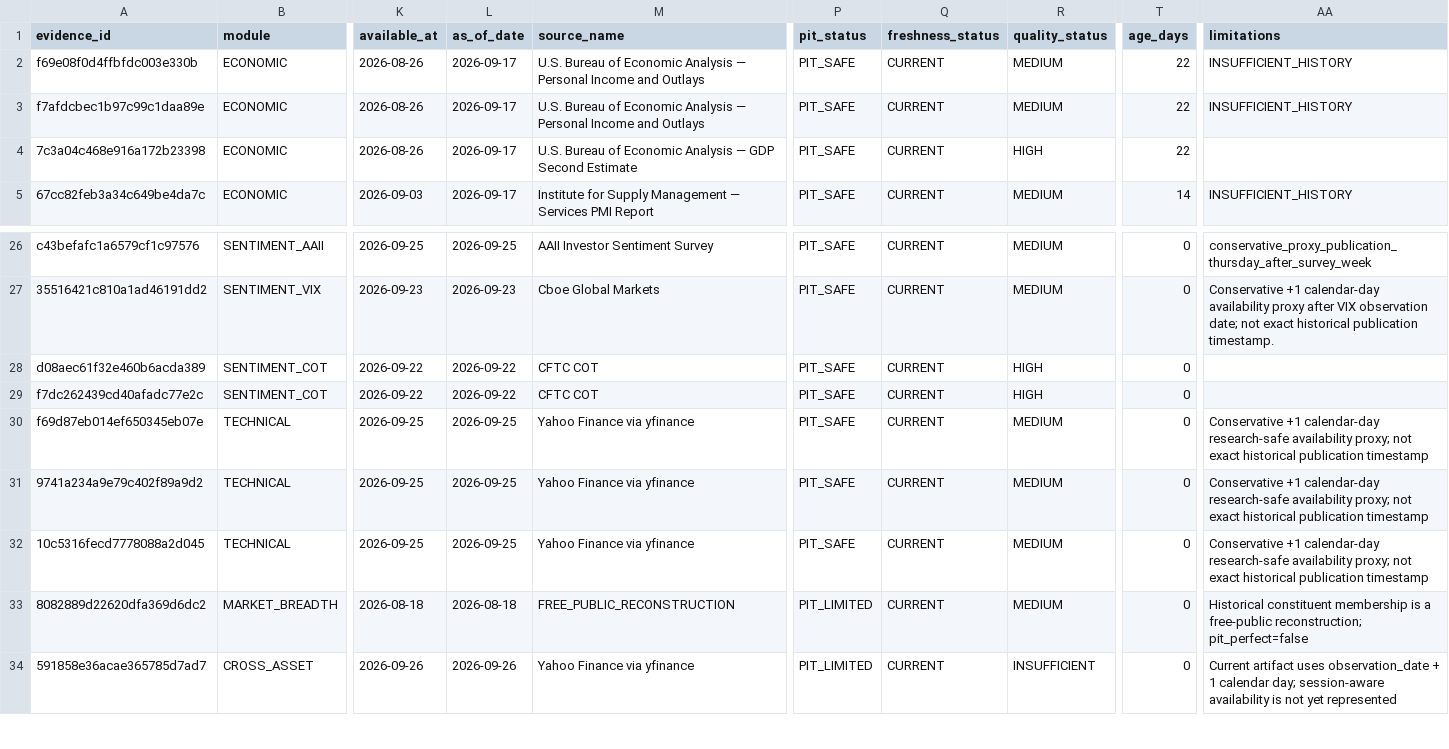
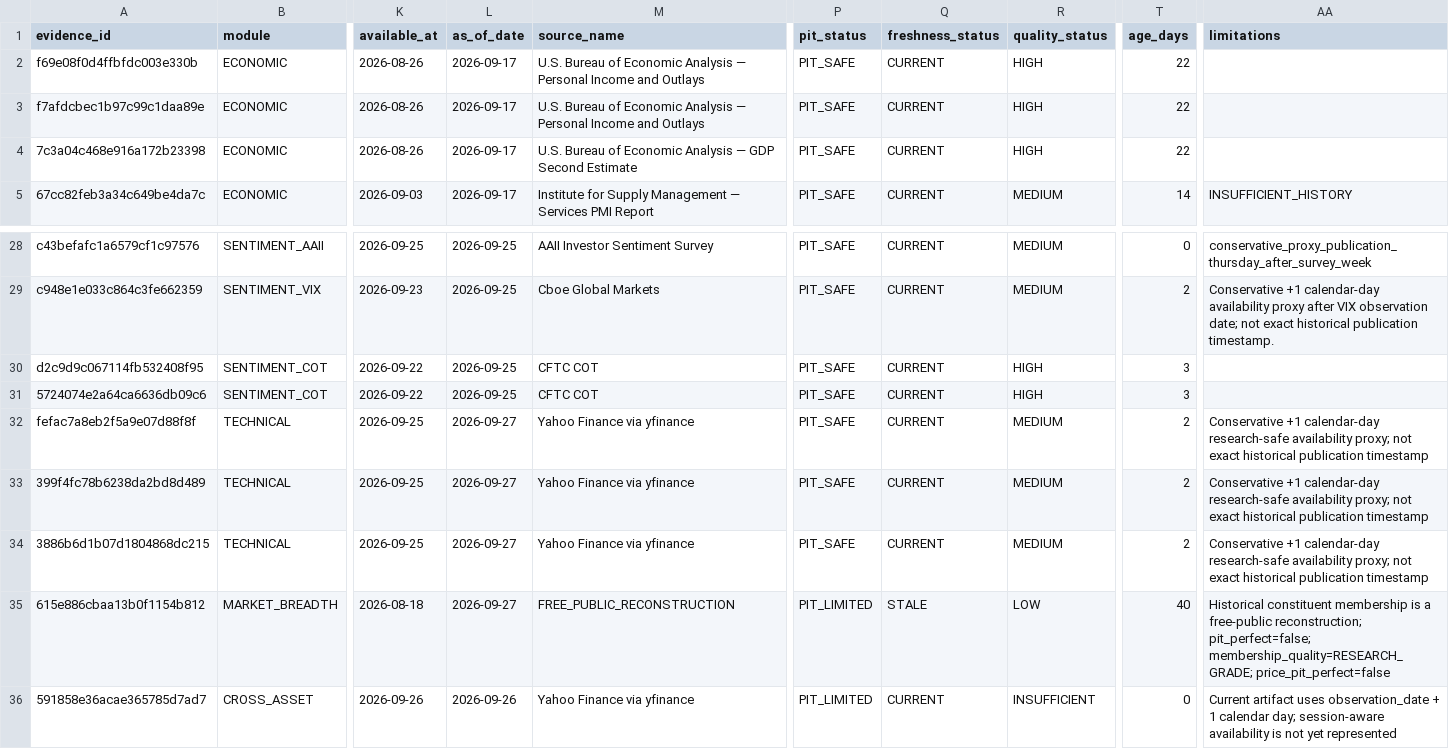
Before and after one commit to mohamednossaoui-max/US500-Macro-Intelligence, a CSV file: public_data/research_evidence_contract_v1.csv, drawn as a sheet; only a part is shown, gaps mark what is left out; addresses are those after the commit; the diff covers the shown part only; the diff names each change by its address in the sheet, - before the commit and + after, or states it on an @@ line.

```diff
--- a/public_data/research_evidence_contract_v1.csv
+++ b/public_data/research_evidence_contract_v1.csv
-R2:R3 (quality_status): MEDIUM
+R2:R3 (quality_status): HIGH
-AA2:AA3 (limitations): INSUFFICIENT_HISTORY
+AA2:AA3 (limitations): (empty)
-A29 (evidence_id): 35516421c810a1ad46191dd2
+A29 (evidence_id): c948e1e033c864c3fe662359
-L29 (as_of_date): 2026-09-23
+L29 (as_of_date): 2026-09-25
-T29 (age_days): 0
+T29 (age_days): 2
-A30 (evidence_id): d08aec61f32e460b6acda389
+A30 (evidence_id): d2c9d9c067114fb532408f95
-L30:L31 (as_of_date): 2026-09-22
+L30:L31 (as_of_date): 2026-09-25
-T30:T31 (age_days): 0
+T30:T31 (age_days): 3
-A31 (evidence_id): f7dc262439cd40afadc77e2c
+A31 (evidence_id): 5724074e2a64ca6636db09c6
-A32 (evidence_id): f69d87eb014ef650345eb07e
+A32 (evidence_id): fefac7a8eb2f5a9e07d88f8f
-L32:L34 (as_of_date): 2026-09-25
+L32:L34 (as_of_date): 2026-09-27
-T32:T34 (age_days): 0
+T32:T34 (age_days): 2
-A33 (evidence_id): 9741a234a9e79c402f89a9d2
+A33 (evidence_id): 399f4fc78b6238da2bd8d489
-A34 (evidence_id): 10c5316fecd7778088a2d045
+A34 (evidence_id): 3886b6d1b07d1804868dc215
-A35 (evidence_id): 8082889d22620dfa369d6dc2
+A35 (evidence_id): 615e886cbaa13b0f1154b812
-L35 (as_of_date): 2026-08-18
+L35 (as_of_date): 2026-09-27
-Q35 (freshness_status): CURRENT
+Q35 (freshness_status): STALE
-R35 (quality_status): MEDIUM
+R35 (quality_status): LOW
-T35 (age_days): 0
+T35 (age_days): 40
-AA35 (limitations): …free-public reconstruction; pit_perfect=false
+AA35 (limitations): …free-public reconstruction; pit_perfect=false; membership_quality=RESEARCH_GRADE; price_pit_perfect=false
```
Also changed, not shown: 2 added rows and 38 edited cells elsewhere in this file, public_data/research_context_summary_v1.csv, public_data/research_evidence_quality_v1.csv, 3 other files.
